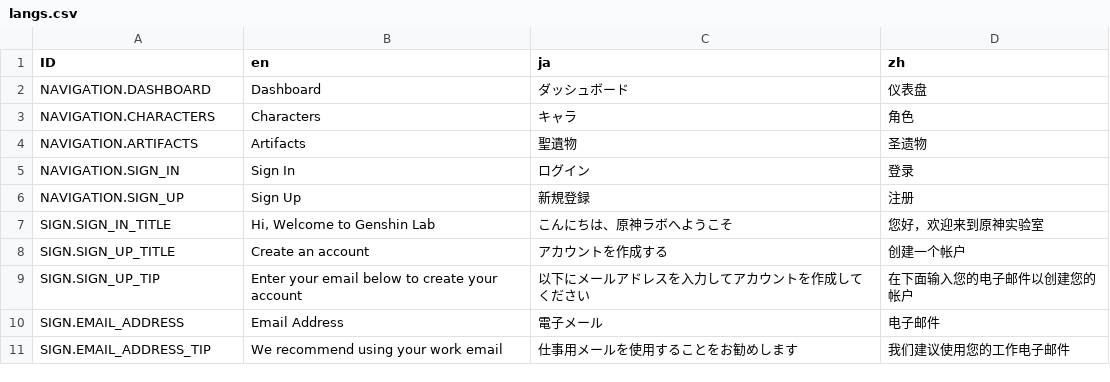
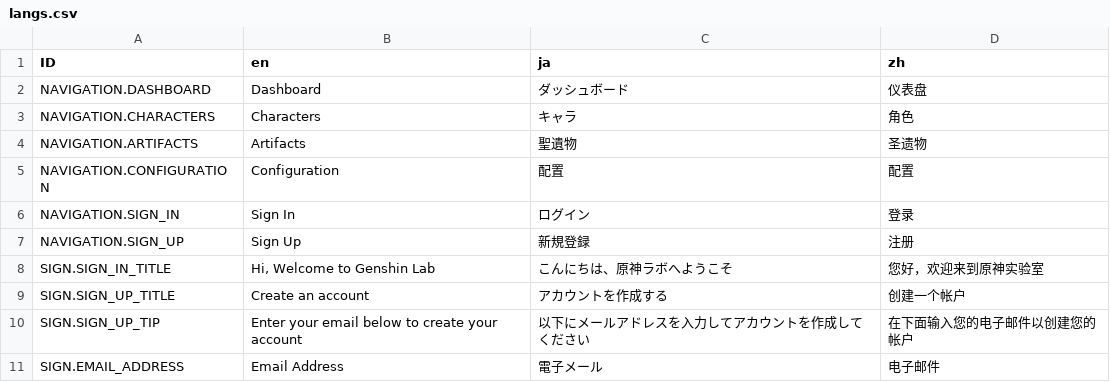
Before and after one commit to konia/Genshin_Handbook, a CSV file: tools/word/src/words/langs.csv, drawn as a sheet; only a part is shown; the shorter side is filled out with more unchanged rows; the diff covers the shown part only.

```diff
--- a/tools/word/src/words/langs.csv
+++ b/tools/word/src/words/langs.csv
@@ -4,2 +4,3 @@ NAVIGATION.CHARACTERS,Characters,キャラ,角色
 NAVIGATION.ARTIFACTS,Artifacts,聖遺物,圣遗物
+NAVIGATION.CONFIGURATION,Configuration,配置,配置
 NAVIGATION.SIGN_IN,Sign In,ログイン,登录
```
Also changed, not shown: 46 added rows and 2 edited cells elsewhere in this file, 26 other files.
